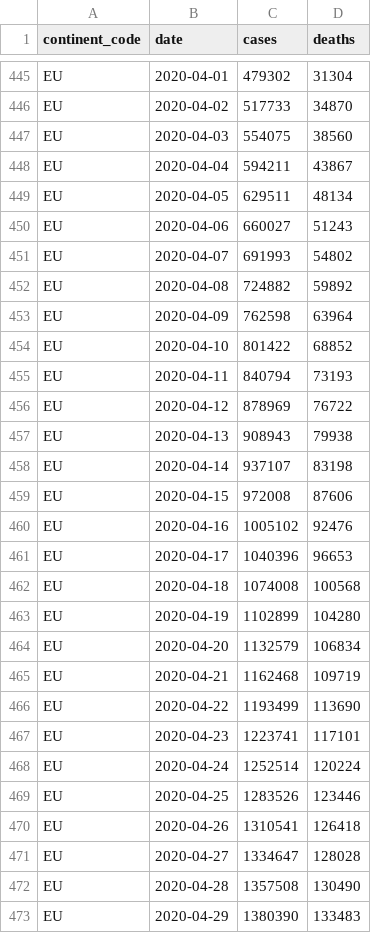
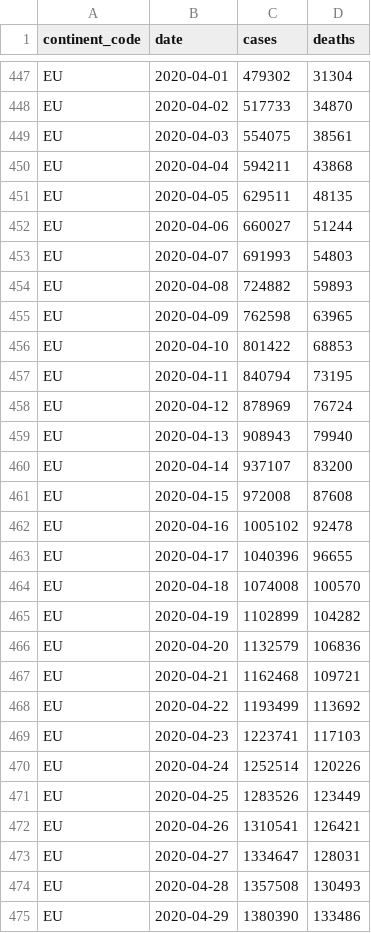
Before and after one commit to covid-open-data/xform-casecount-ecdc, a CSV file: output/continents.csv, drawn as a sheet; only a part is shown, gaps mark what is left out; the diff covers the shown part only.

```diff
--- a/output/continents.csv
+++ b/output/continents.csv
@@ -446,28 +448,28 @@ EU,2020-04-01,479302,31304
 EU,2020-04-02,517733,34870
-EU,2020-04-03,554075,38560
-EU,2020-04-04,594211,43867
-EU,2020-04-05,629511,48134
-EU,2020-04-06,660027,51243
-EU,2020-04-07,691993,54802
-EU,2020-04-08,724882,59892
-EU,2020-04-09,762598,63964
-EU,2020-04-10,801422,68852
-EU,2020-04-11,840794,73193
-EU,2020-04-12,878969,76722
-EU,2020-04-13,908943,79938
-EU,2020-04-14,937107,83198
-EU,2020-04-15,972008,87606
-EU,2020-04-16,1005102,92476
-EU,2020-04-17,1040396,96653
-EU,2020-04-18,1074008,100568
-EU,2020-04-19,1102899,104280
-EU,2020-04-20,1132579,106834
-EU,2020-04-21,1162468,109719
-EU,2020-04-22,1193499,113690
-EU,2020-04-23,1223741,117101
-EU,2020-04-24,1252514,120224
-EU,2020-04-25,1283526,123446
-EU,2020-04-26,1310541,126418
-EU,2020-04-27,1334647,128028
-EU,2020-04-28,1357508,130490
-EU,2020-04-29,1380390,133483
+EU,2020-04-03,554075,38561
+EU,2020-04-04,594211,43868
+EU,2020-04-05,629511,48135
+EU,2020-04-06,660027,51244
+EU,2020-04-07,691993,54803
+EU,2020-04-08,724882,59893
+EU,2020-04-09,762598,63965
+EU,2020-04-10,801422,68853
+EU,2020-04-11,840794,73195
+EU,2020-04-12,878969,76724
+EU,2020-04-13,908943,79940
+EU,2020-04-14,937107,83200
+EU,2020-04-15,972008,87608
+EU,2020-04-16,1005102,92478
+EU,2020-04-17,1040396,96655
+EU,2020-04-18,1074008,100570
+EU,2020-04-19,1102899,104282
+EU,2020-04-20,1132579,106836
+EU,2020-04-21,1162468,109721
+EU,2020-04-22,1193499,113692
+EU,2020-04-23,1223741,117103
+EU,2020-04-24,1252514,120226
+EU,2020-04-25,1283526,123449
+EU,2020-04-26,1310541,126421
+EU,2020-04-27,1334647,128031
+EU,2020-04-28,1357508,130493
+EU,2020-04-29,1380390,133486
```
Also changed, not shown: 6 added rows and 99 edited cells elsewhere in this file, output/admin0/all.csv, output/global.csv, 1 other file.
